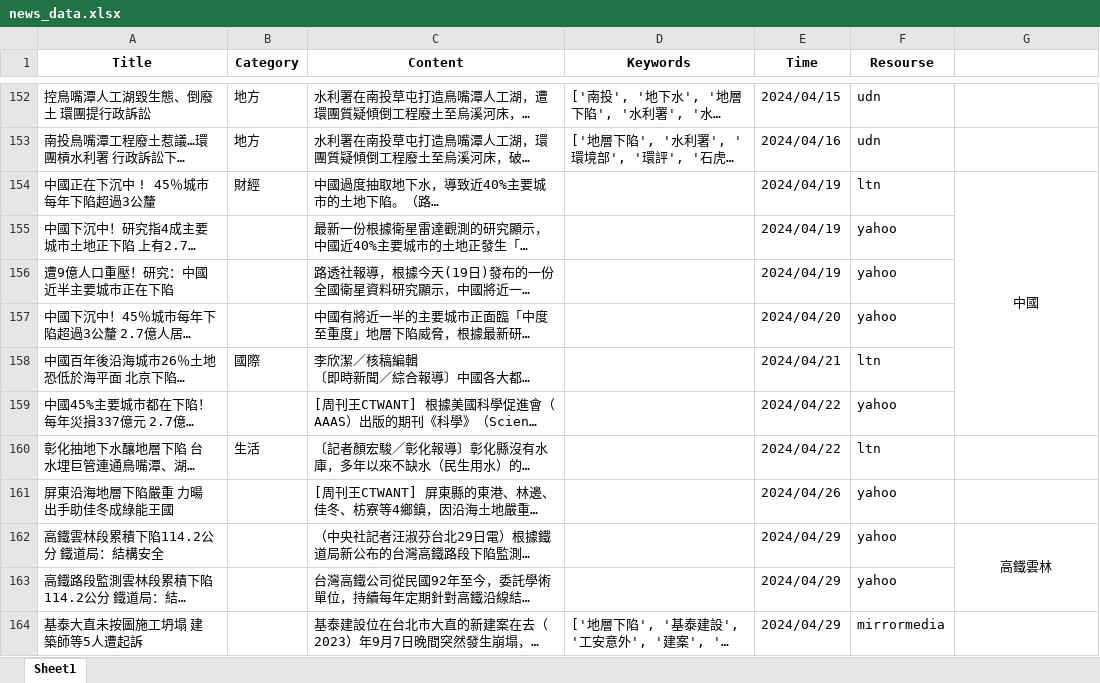
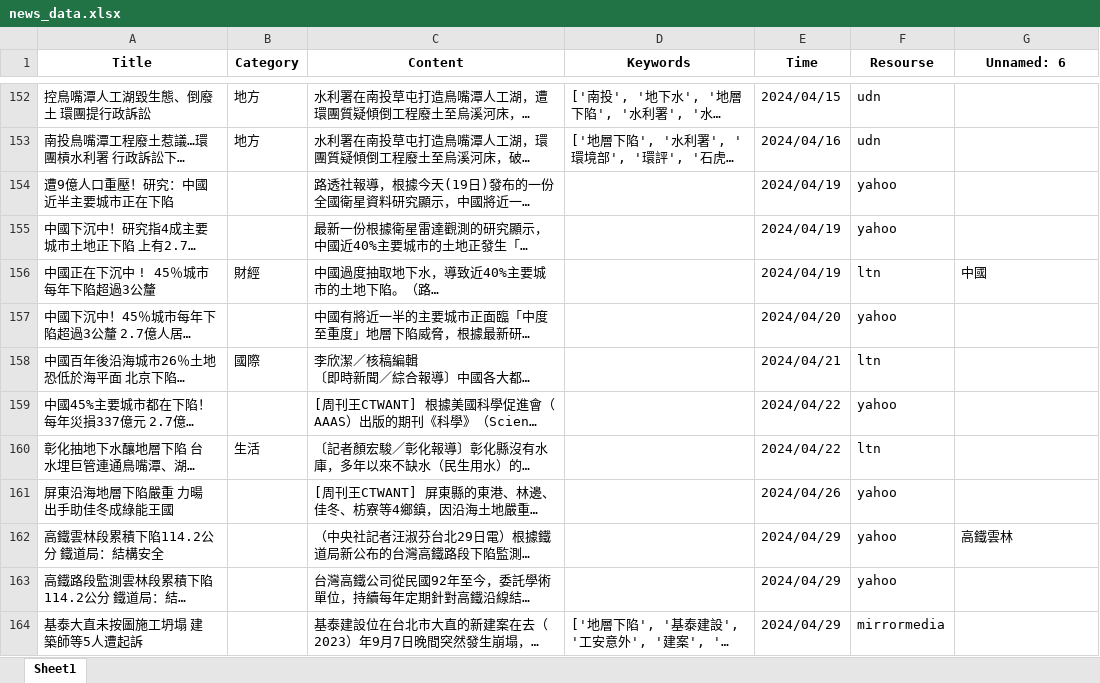
Before and after one commit to AagarbageaA/WebScrapying_news, an Excel workbook: repo/news_data.xlsx, sheet Sheet1, drawn as a sheet; only a part is shown, gaps mark what is left out; long unchanged cells end in …; values as stored, in another font and other column widths than the file's, no borders; removed rows and columns are numbered as before the commit, all else as after; the diff covers the shown part only; the diff names each change by its address in the sheet, - before the commit and + after, or states it on an @@ line.

```diff
--- a/repo/news_data.xlsx (sheet Sheet1)
+++ b/repo/news_data.xlsx (sheet Sheet1)
-G1: (empty)
+G1: Unnamed: 6
@@ row 156 moved to row 154: 遭9億人口重壓！研究：中國近半主要城市正在下陷 @@
-G156 alignment: center
+G156 alignment: left
-G154:G159 merged
-G162 alignment: center
+G162 alignment: left
-G162:G163 merged
```
Also changed, not shown: 55 added rows, 24 moved rows, cell formats and merged cells elsewhere in this sheet, 4 other files.
